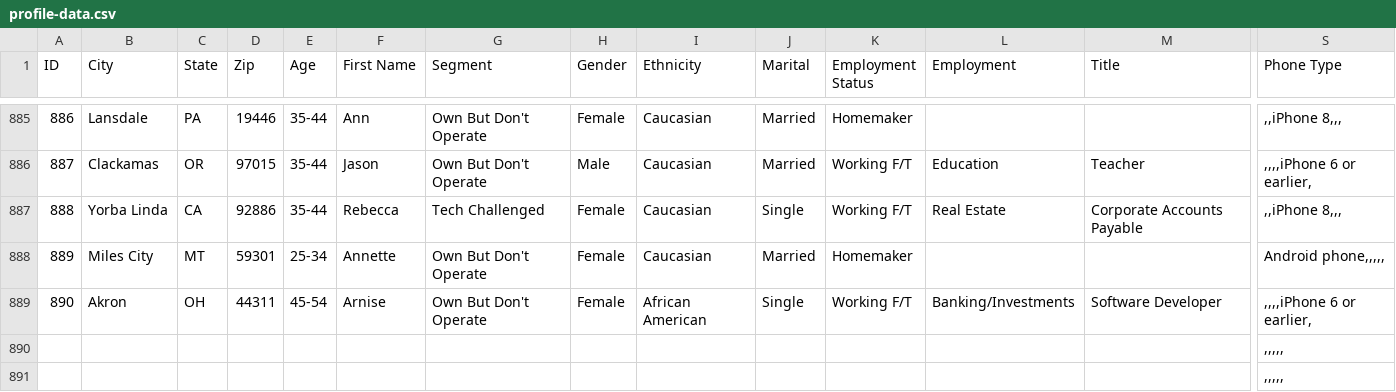
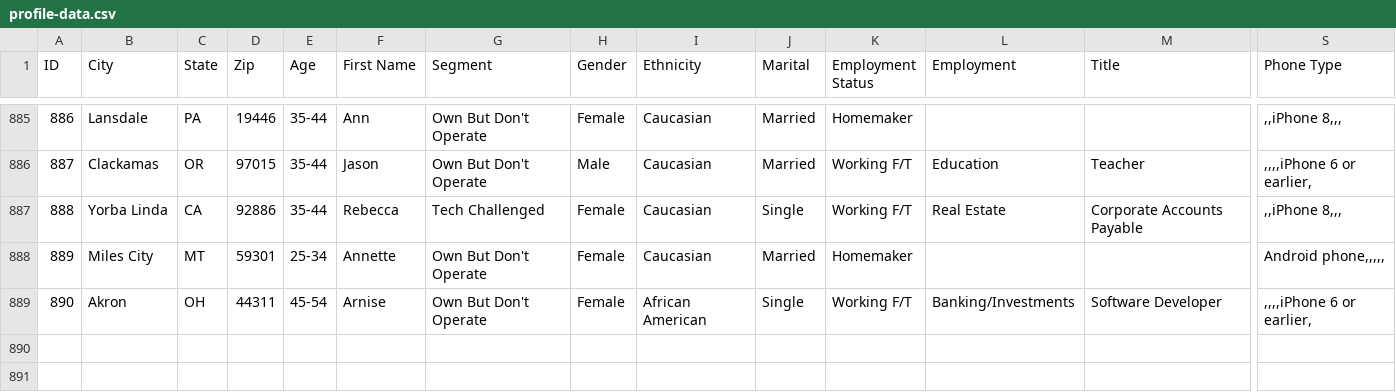
Before and after one commit to gauge-io/hive, a CSV file: data/viz/profile-data.csv, drawn as a sheet; only a part is shown, gaps mark what is left out; rows hold the shown columns only; the diff names each change by its address in the sheet, - before the commit and + after, or states it on an @@ line.

```diff
--- a/data/viz/profile-data.csv
+++ b/data/viz/profile-data.csv
-row 890:  |  |  |  |  |  |  |  |  |  |  |  |  | ,,,,,
-row 891:  |  |  |  |  |  |  |  |  |  |  |  |  | ,,,,,
```
Also changed, not shown: 12 other files.
